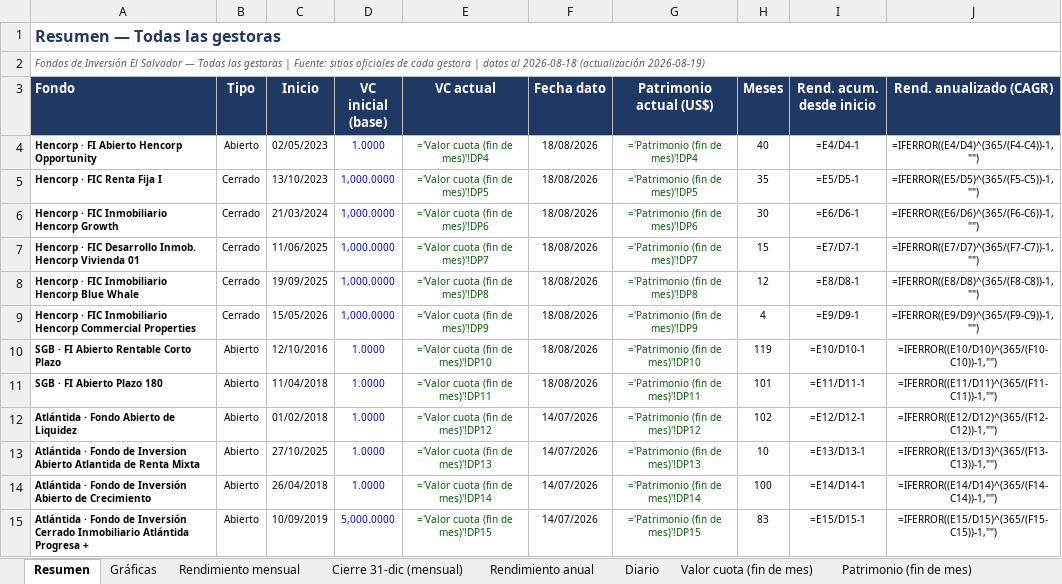
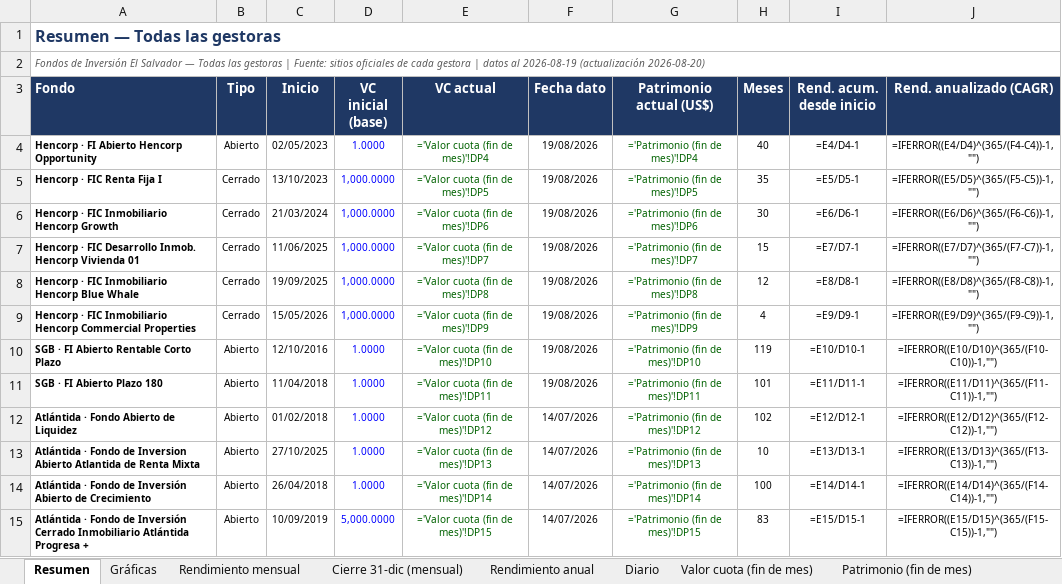
Before and after one commit to Zabaneth/fondos-hencorp, an Excel workbook: consolidado.xlsx, sheet Resumen, drawn as a sheet; values as stored, in another font and other column widths than the file's, no borders; formulas without a stored value are shown as written; the diff names each change by its address in the sheet, - before the commit and + after, or states it on an @@ line.

```diff
--- a/consolidado.xlsx (sheet Resumen)
+++ b/consolidado.xlsx (sheet Resumen)
-A2 (Fondo): …datos al 2026-08-18 (actualización 2026-08-19)
+A2 (Fondo): …datos al 2026-08-19 (actualización 2026-08-20)
-F4:F11 (Fecha dato): 18/08/2026
+F4:F11 (Fecha dato): 19/08/2026
```
Also changed, not shown: sheet Diario, sheet Patrimonio (fin de mes), sheet Valor cuota (fin de mes), sheet Notas y metodologia, sheet Gráficas, sheet Rendimiento mensual, atlantida.xlsx, hencorp.xlsx, 2 other files.
